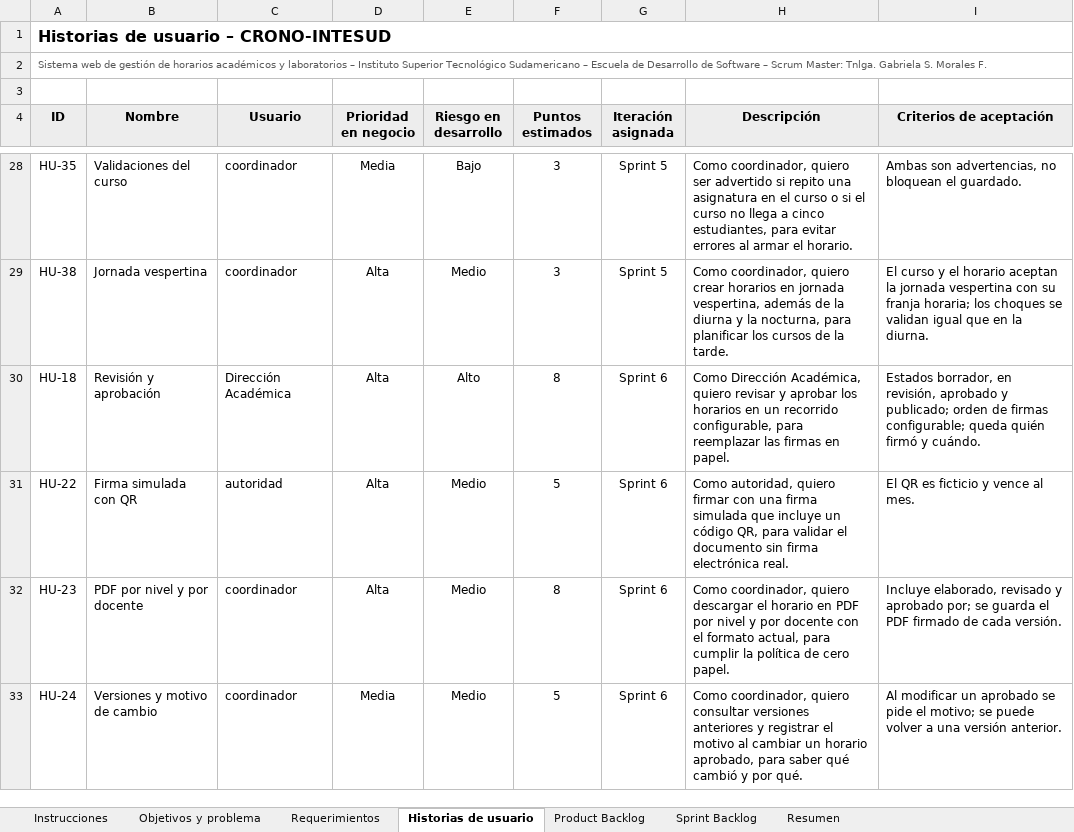
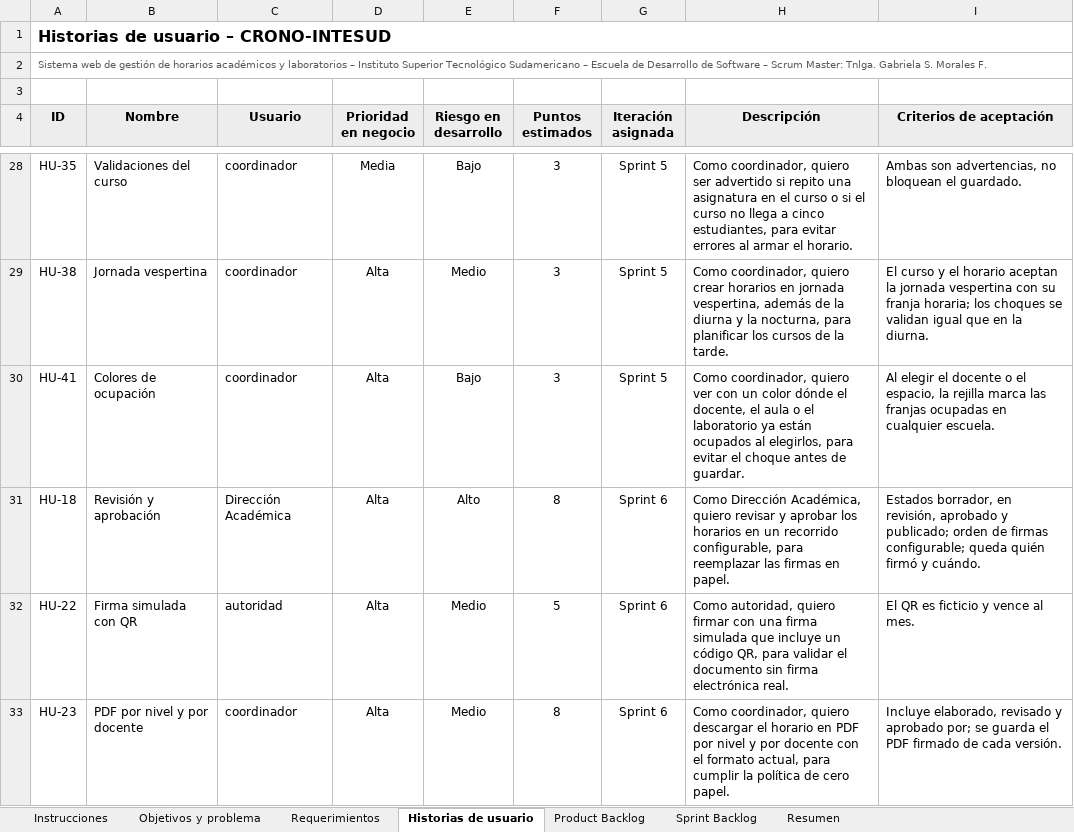
Before and after one commit to betzabxscobar/CronogramasIntesud, an Excel workbook: docs/07-scrum/Product Backlog - CRONO-INTESUD.xlsx, sheet Historias de usuario, drawn as a sheet; only a part is shown, gaps mark what is left out; the shorter side is filled out with more unchanged rows; values as stored, in another font and other column widths than the file's, no borders; the diff covers the shown part only; the diff names each change by its address in the sheet, - before the commit and + after, or states it on an @@ line.

Commit message:
Actualizar el Product Backlog y la entrevista a la Scrum Master
Nuevas historias HU-41 a HU-43.

```diff
--- a/docs/07-scrum/Product Backlog - CRONO-INTESUD.xlsx (sheet Historias de usuario)
+++ b/docs/07-scrum/Product Backlog - CRONO-INTESUD.xlsx (sheet Historias de usuario)
+row 30: HU-41 | Colores de ocupación | coordinador | Alta | Bajo | 3 | Sprint 5 | Como coordinador, quiero ver con un color dónde el docente, el aula o el laboratorio ya están ocupados al elegirlos, para evitar el choque antes de guardar. | Al elegir el docente o el espacio, la rejilla marca las franjas ocupadas en cualquier escuela.
```
Also changed, not shown: 2 added rows elsewhere in this sheet, sheet Product Backlog, sheet Sprint Backlog, sheet Requerimientos, sheet Resumen, formulas that keep their value, 2 other files.
